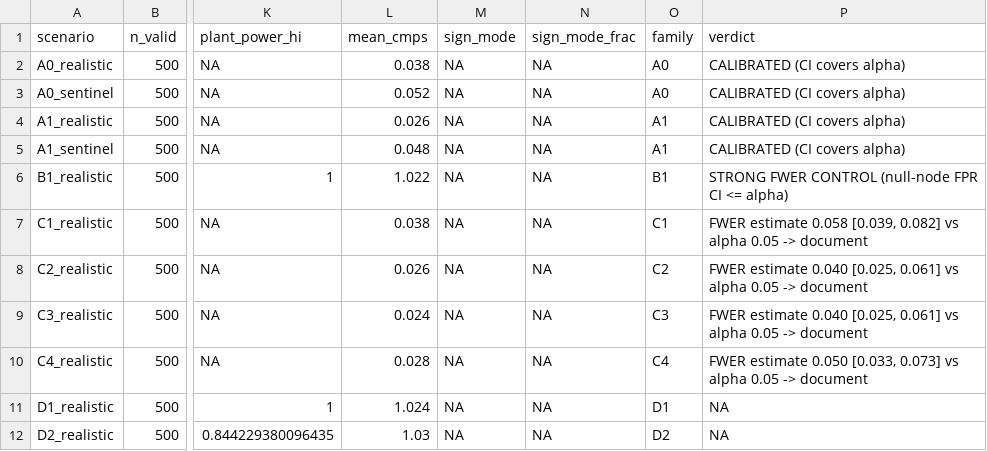
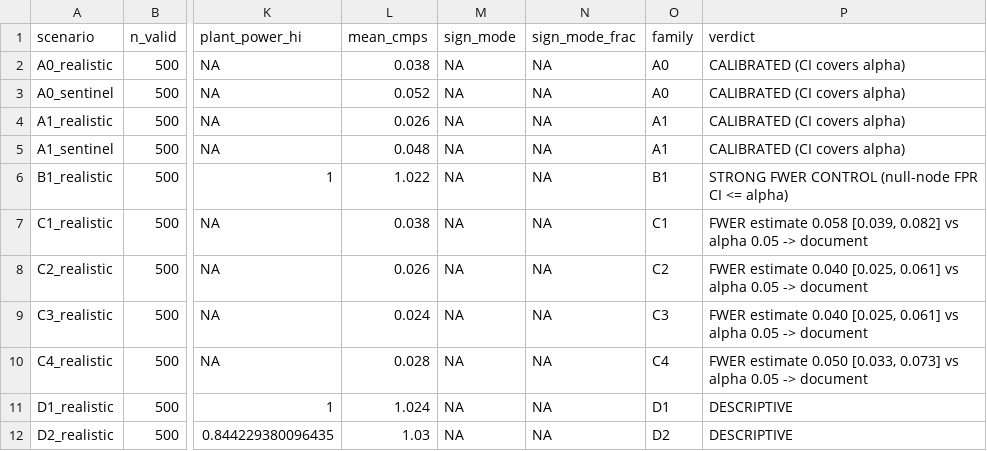
Before and after one commit to mdmanurung/cellprograms, a CSV file: benchmarks/cmp_calibration/confirm_summary.csv, drawn as a sheet; only a part is shown, gaps mark what is left out; the diff names each change by its address in the sheet, - before the commit and + after, or states it on an @@ line.

```diff
--- a/benchmarks/cmp_calibration/confirm_summary.csv
+++ b/benchmarks/cmp_calibration/confirm_summary.csv
-P11:P12 (verdict): NA
+P11:P12 (verdict): DESCRIPTIVE
```
Also changed, not shown: benchmarks/program_sharing_sensitivity/confirm_summary.csv, 5 other files.
